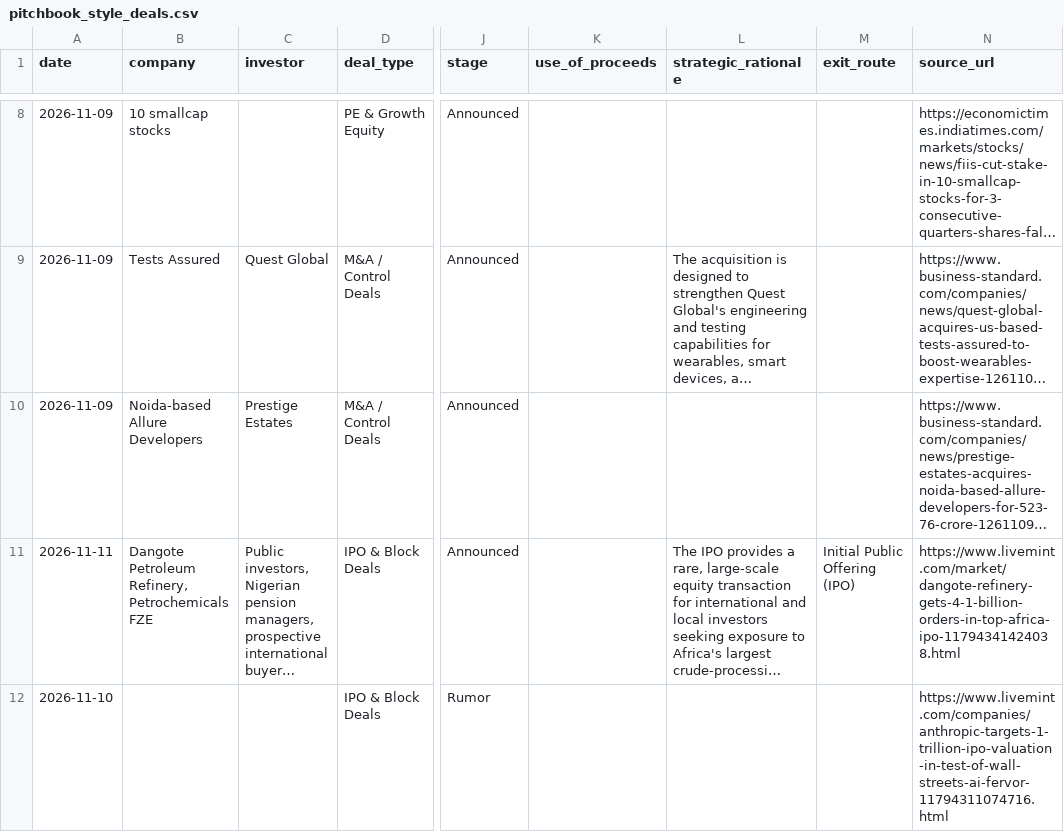
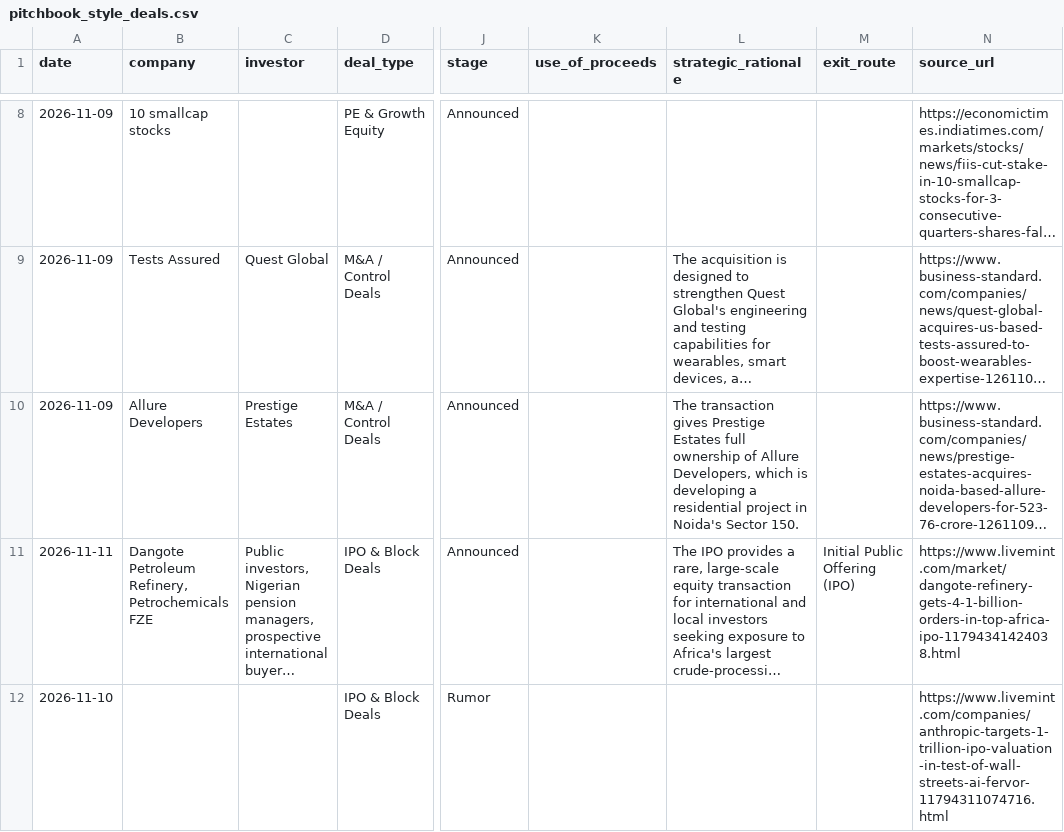
Before and after one commit to aarreev12342/morning-brief, a CSV file: data/pitchbook_style_deals.csv, drawn as a sheet; only a part is shown, gaps mark what is left out; long unchanged cells end in …; the diff covers the shown part only; the diff names each change by its address in the sheet, - before the commit and + after, or states it on an @@ line.

```diff
--- a/data/pitchbook_style_deals.csv
+++ b/data/pitchbook_style_deals.csv
-B10 (company): Noida-based Allure Developers
+B10 (company): Allure Developers
-L10 (strategic_rationale): (empty)
+L10 (strategic_rationale): The transaction gives Prestige Estates full ownership of Allure Developers, which is developing a residential project in Noida's Sector 150.
```
Also changed, not shown: 2 edited cells elsewhere in this file, data/deals.csv.
